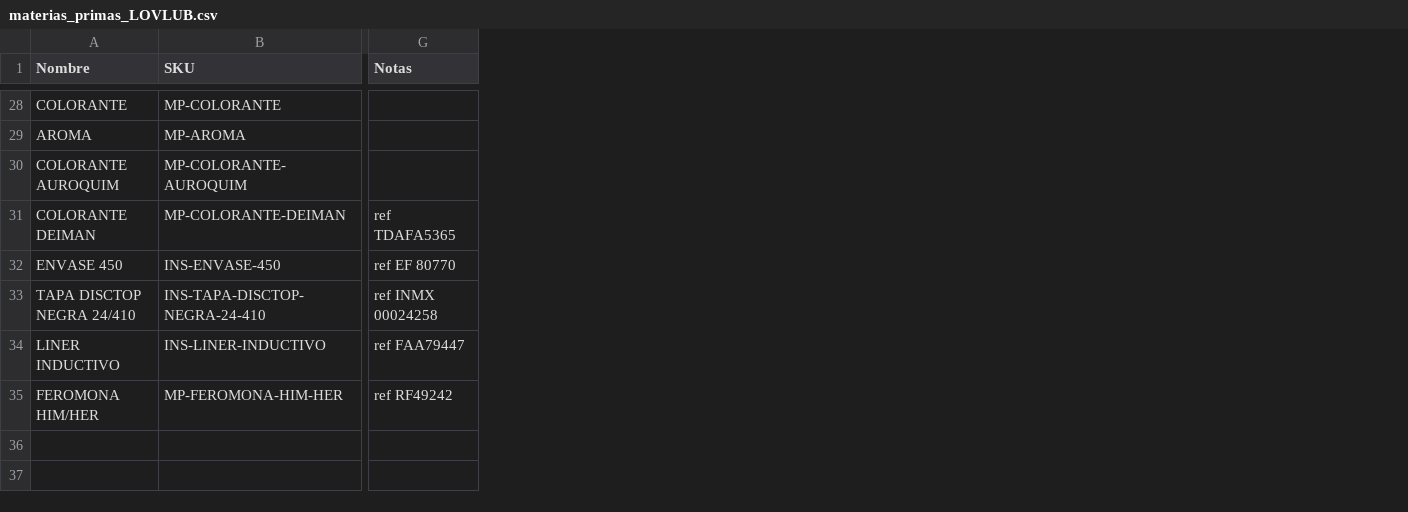
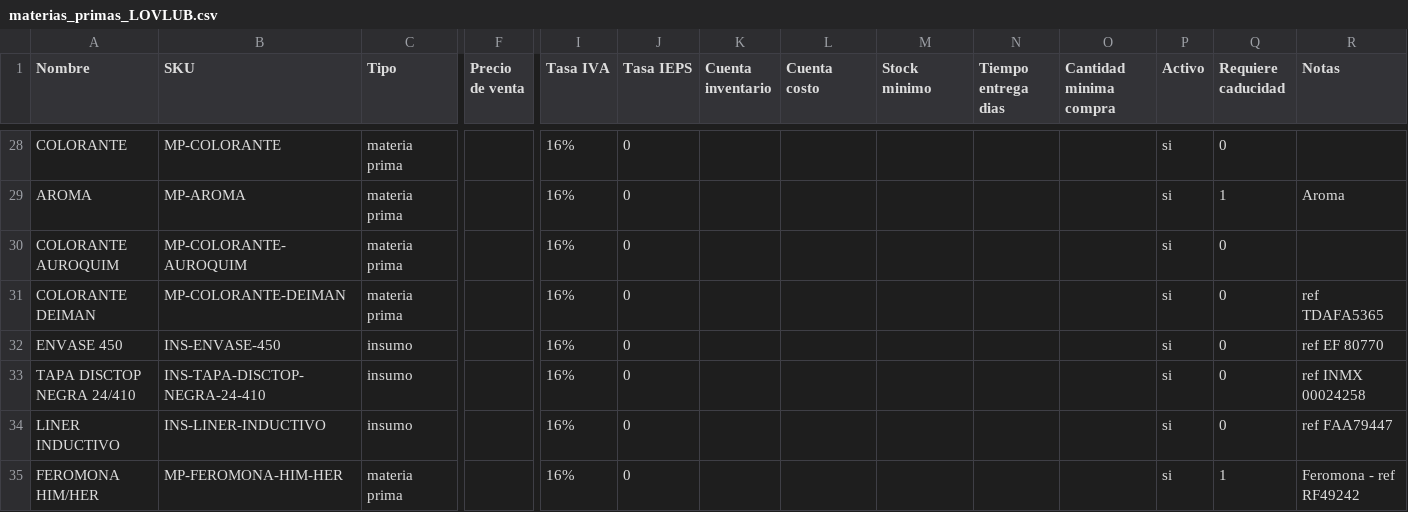
Before and after one commit to haresvenusJC/Manufactura, a CSV file: ejemplos/materias_primas_LOVLUB.csv, drawn as a sheet; only a part is shown, gaps mark what is left out; addresses are those after the commit; the diff covers the shown part only; the diff names each change by its address in the sheet, - before the commit and + after, or states it on an @@ line.

```diff
--- a/ejemplos/materias_primas_LOVLUB.csv
+++ b/ejemplos/materias_primas_LOVLUB.csv
+column C (Tipo), rows 28-35: materia prima | materia prima | materia prima | materia prima | insumo | insumo | insumo | materia prima
+column F (Precio de venta), empty
+column I (Tasa IVA), rows 28-35: all 16%
+column J (Tasa IEPS), rows 28-35: all 0
+column K (Cuenta inventario), empty
+column L (Cuenta costo), empty
+column M (Stock minimo), empty
+column N (Tiempo entrega dias), empty
+column O (Cantidad minima compra), empty
+column P (Activo), rows 28-35: all si
+column Q (Requiere caducidad), rows 28-35: 0 | 1 | 0 | 0 | 0 | 0 | 0 | 1
-R29 (Notas): (empty)
+R29 (Notas): Aroma
-R35 (Notas): ref RF49242
+R35 (Notas): Feromona - ref RF49242
```
Also changed, not shown: 9 edited cells elsewhere in this file, 3 other files.
